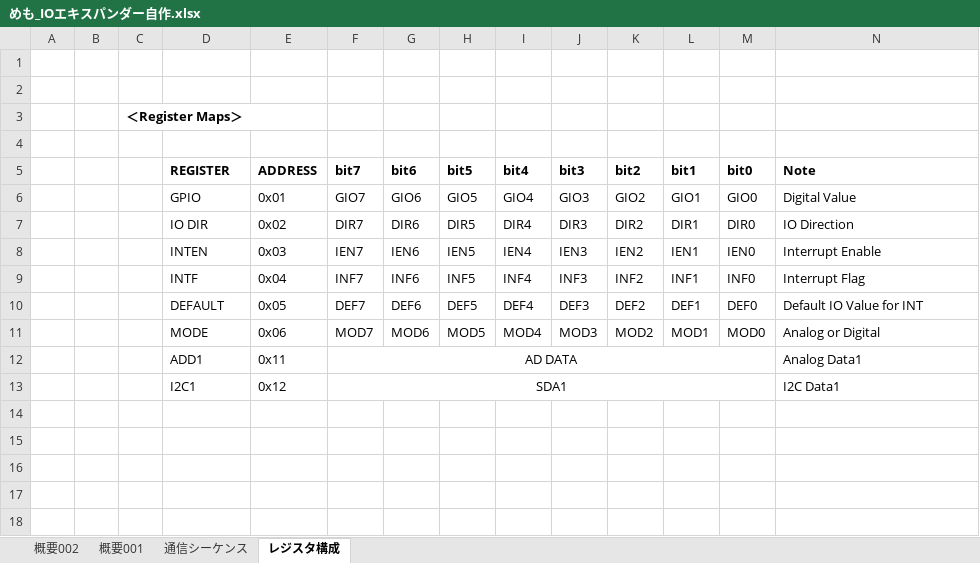
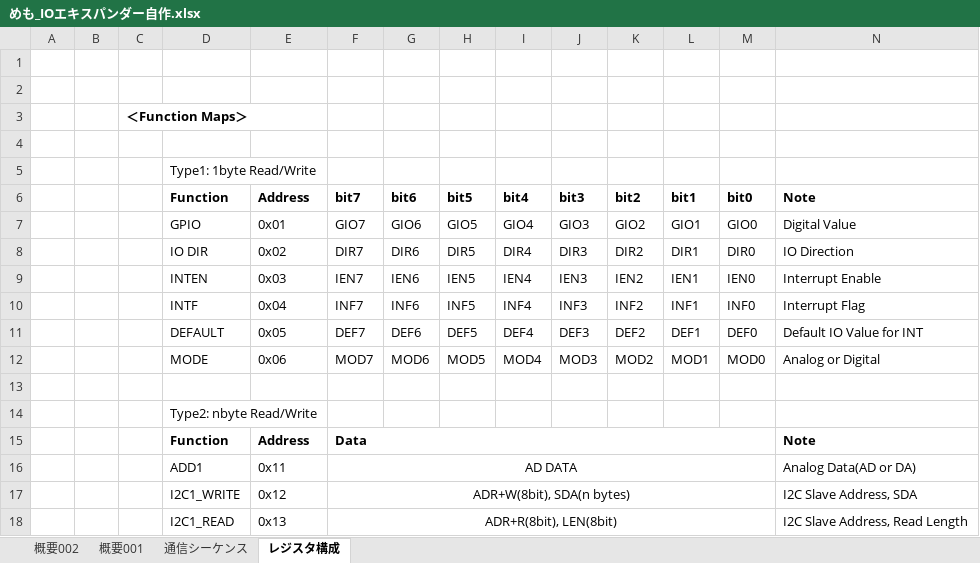
Before and after one commit to bigw00d/arduino-ioexpander-fw, an Excel workbook: doc/めも_IOエキスパンダー自作.xlsx, sheet レジスタ構成, drawn as a sheet; values as stored, in another font and other column widths than the file's, no borders; removed rows and columns are numbered as before the commit, all else as after; the diff names each change by its address in the sheet, - before the commit and + after, or states it on an @@ line.

Commit message:
refs #1 update README(Function)

```diff
--- a/doc/めも_IOエキスパンダー自作.xlsx (sheet レジスタ構成)
+++ b/doc/めも_IOエキスパンダー自作.xlsx (sheet レジスタ構成)
-C3: ＜Register Maps＞
+C3: ＜Function Maps＞
+row 5:  |  |  | Type1: 1byte Read/Write
-D6: REGISTER
+D6: Function
-E6: ADDRESS
+E6: Address
+row 13: (empty)
+row 14:  |  |  | Type2: nbyte Read/Write
+row 15:  |  |  | Function | Address | Data |  |  |  |  |  |  |  | Note
-N16: Analog Data1
+N16: Analog Data(AD or DA)
-row 13:  |  |  | I2C1 | 0x12 | SDA1 |  |  |  |  |  |  |  | I2C Data1
+row 17:  |  |  | I2C1_WRITE | 0x12 | ADR+W(8bit), SDA(n bytes) |  |  |  |  |  |  |  | I2C Slave Address, SDA
+row 18:  |  |  | I2C1_READ | 0x13 | ADR+R(8bit), LEN(8bit) |  |  |  |  |  |  |  | I2C Slave Address, Read Length
```
Also changed, not shown: sheet 通信シーケンス, 3 other files.
